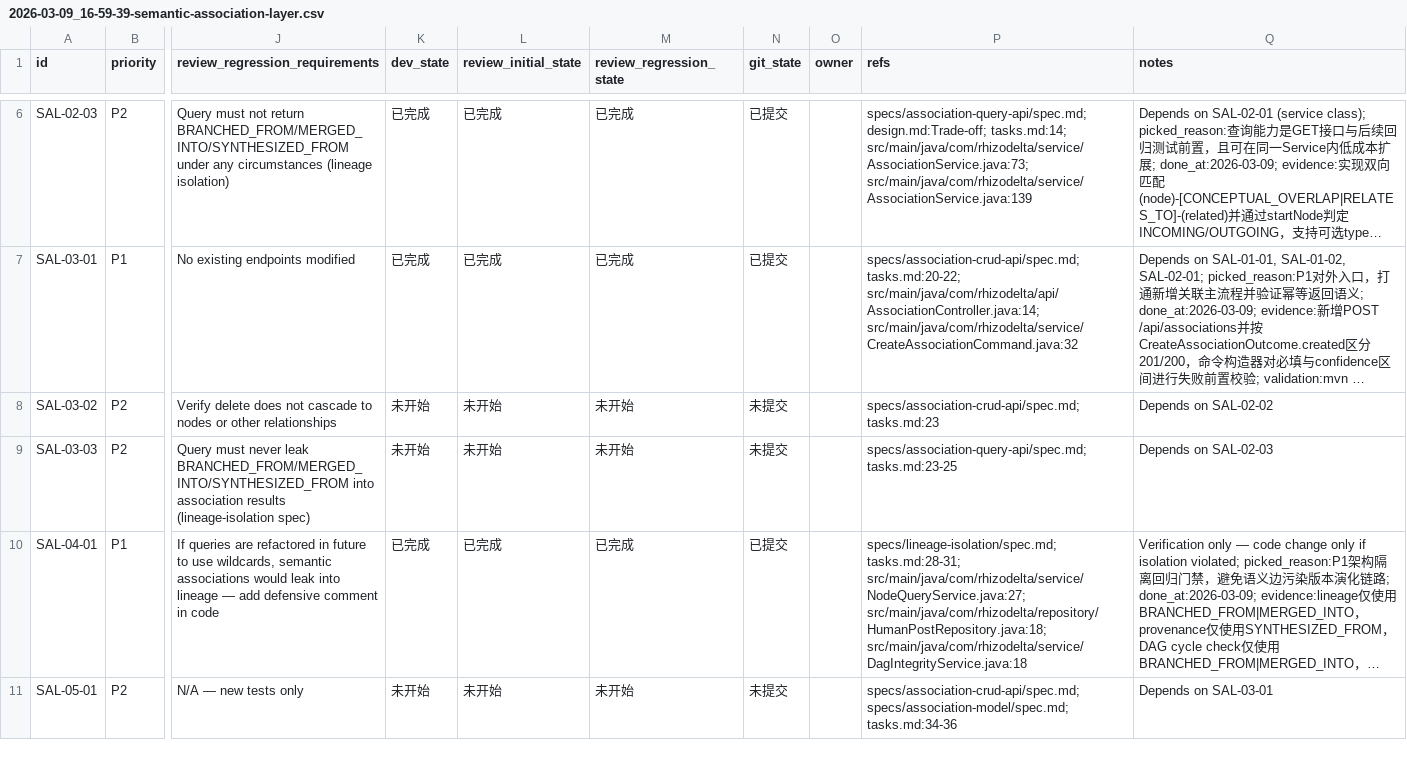
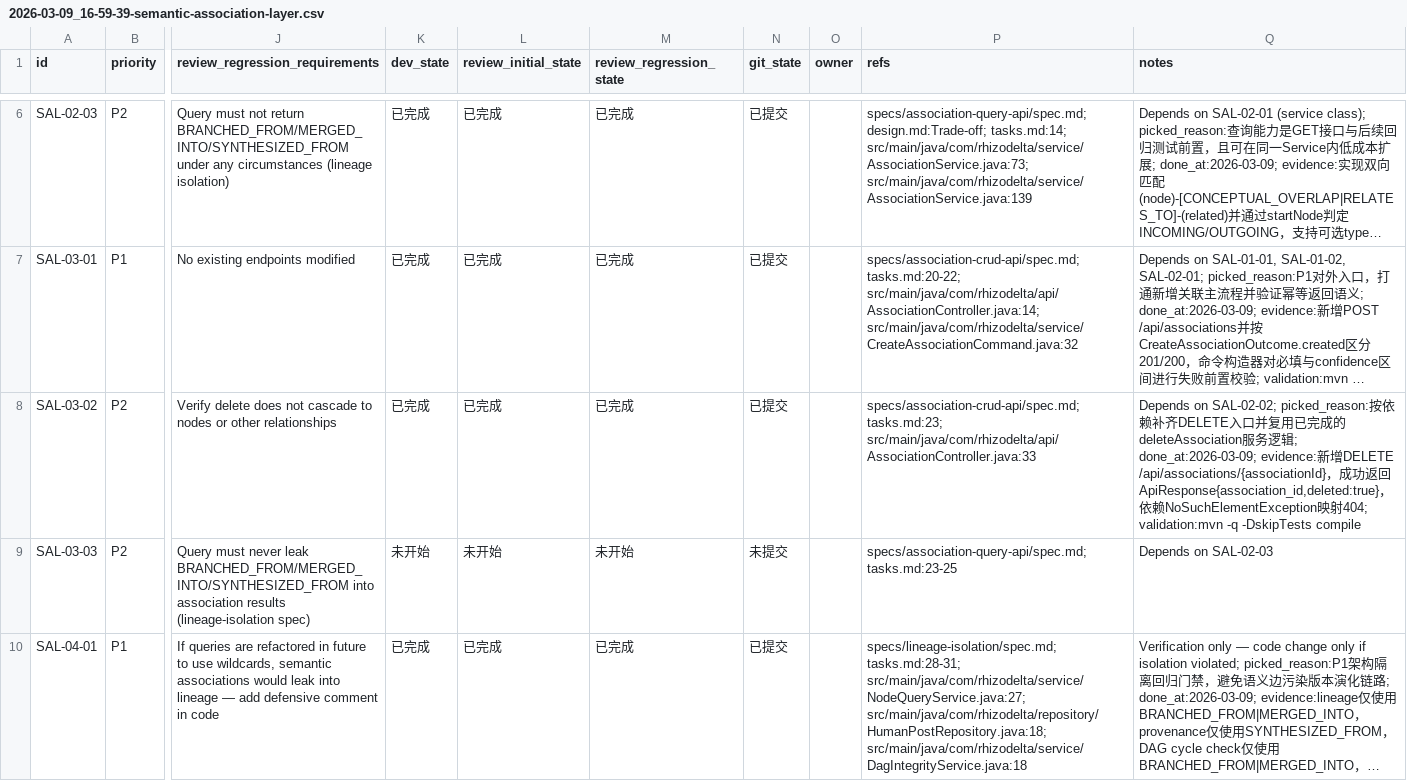
Before and after one commit to TUNTIANHAMMA-2/RhizoDelta, a CSV file: issues/2026-03-09_16-59-39-semantic-association-layer.csv, drawn as a sheet; only a part is shown, gaps mark what is left out; the shorter side is filled out with more unchanged rows; long unchanged cells end in …; the diff names each change by its address in the sheet, - before the commit and + after, or states it on an @@ line.

Commit message:
[SAL-03-02] Implement DELETE /api/associations/{associationId} endpoint

```diff
--- a/issues/2026-03-09_16-59-39-semantic-association-layer.csv
+++ b/issues/2026-03-09_16-59-39-semantic-association-layer.csv
-K8 (dev_state): 未开始
+K8 (dev_state): 已完成
-L8 (review_initial_state): 未开始
+L8 (review_initial_state): 已完成
-M8 (review_regression_state): 未开始
+M8 (review_regression_state): 已完成
-N8 (git_state): 未提交
+N8 (git_state): 已提交
-P8 (refs): specs/association-crud-api/spec.md; tasks.md:23
+P8 (refs): specs/association-crud-api/spec.md; tasks.md:23; src/main/java/com/rhizodelta/api/AssociationController.java:33
-Q8 (notes): Depends on SAL-02-02
+Q8 (notes): Depends on SAL-02-02; picked_reason:按依赖补齐DELETE入口并复用已完成的deleteAssociation服务逻辑; done_at:2026-03-09; evidence:新增DELETE /api/associations/{associationId}，成功返回ApiResponse{association_id,deleted:true}，依赖NoSuchElementException映射404; validation:mvn -q -DskipTests compile
```
Also changed, not shown: 1 other file.
